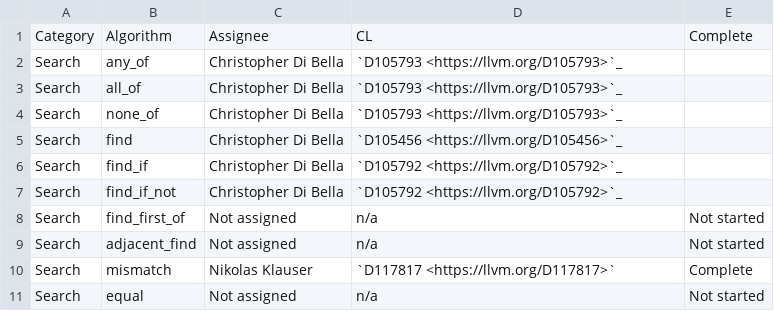
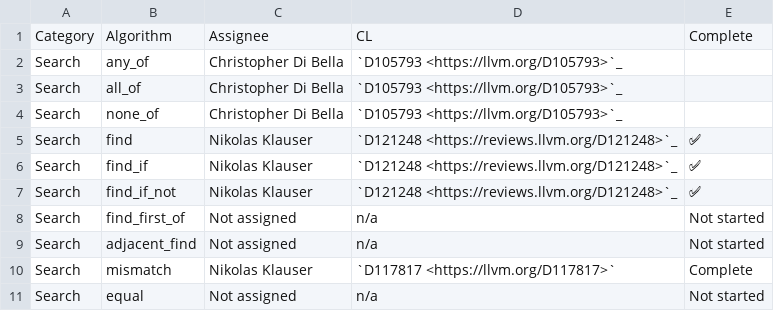
Before and after one commit to open-vela/nuttx_libs_libxx_libcxx, a CSV file: docs/Status/RangesAlgorithms.csv, drawn as a sheet; only a part is shown.

Commit message:
[libc++][ranges] Implement ranges::find{, _if, _if_not}
Reviewed By: var-const, #libc, ldionne

Spies: ldionne, tcanens, libcxx-commits, mgorny

Differential Revision: https://reviews.llvm.org/D121248

```diff
--- a/docs/Status/RangesAlgorithms.csv
+++ b/docs/Status/RangesAlgorithms.csv
@@ -4,5 +4,5 @@ Search,all_of,Christopher Di Bella,`D105793 <https://llvm.org/D105793>`_
 Search,none_of,Christopher Di Bella,`D105793 <https://llvm.org/D105793>`_
-Search,find,Christopher Di Bella,`D105456 <https://llvm.org/D105456>`_
-Search,find_if,Christopher Di Bella,`D105792 <https://llvm.org/D105792>`_
-Search,find_if_not,Christopher Di Bella,`D105792 <https://llvm.org/D105792>`_
+Search,find,Nikolas Klauser,`D121248 <https://reviews.llvm.org/D121248>`_,✅
+Search,find_if,Nikolas Klauser,`D121248 <https://reviews.llvm.org/D121248>`_,✅
+Search,find_if_not,Nikolas Klauser,`D121248 <https://reviews.llvm.org/D121248>`_,✅
 Search,find_first_of,Not assigned,n/a,Not started
```
Also changed, not shown: 14 other files.
